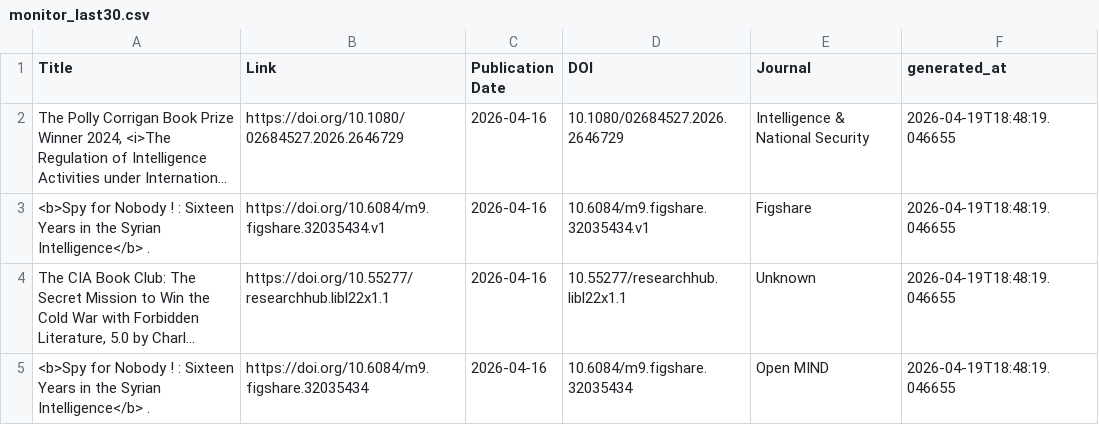
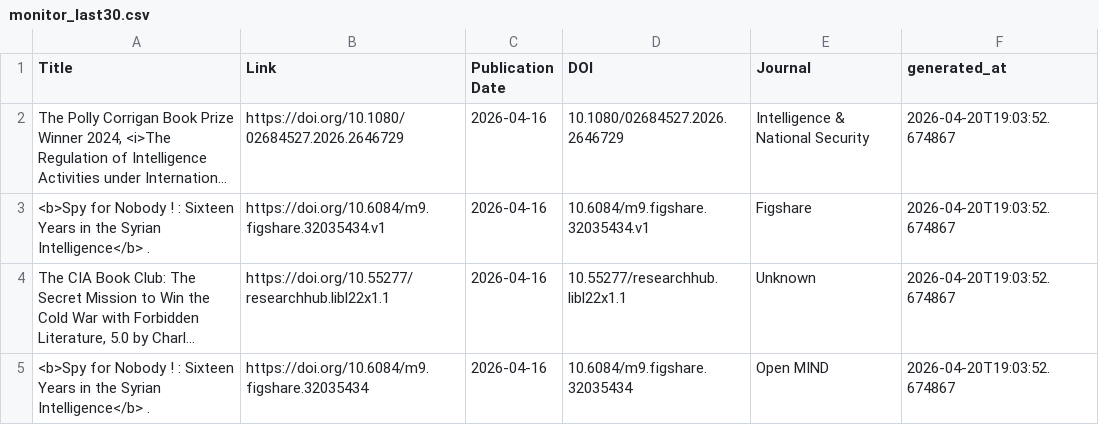
Before and after one commit to yusufaliozkan/zotero-intelligence-bibliography, a CSV file: monitor_last30.csv, drawn as a sheet; long unchanged cells end in …; the diff names each change by its address in the sheet, - before the commit and + after, or states it on an @@ line.

Commit message:
Update monitor results

```diff
--- a/monitor_last30.csv
+++ b/monitor_last30.csv
-F2:F5 (generated_at): 2026-04-19T18:48:19.046655
+F2:F5 (generated_at): 2026-04-20T19:03:52.674867
```
